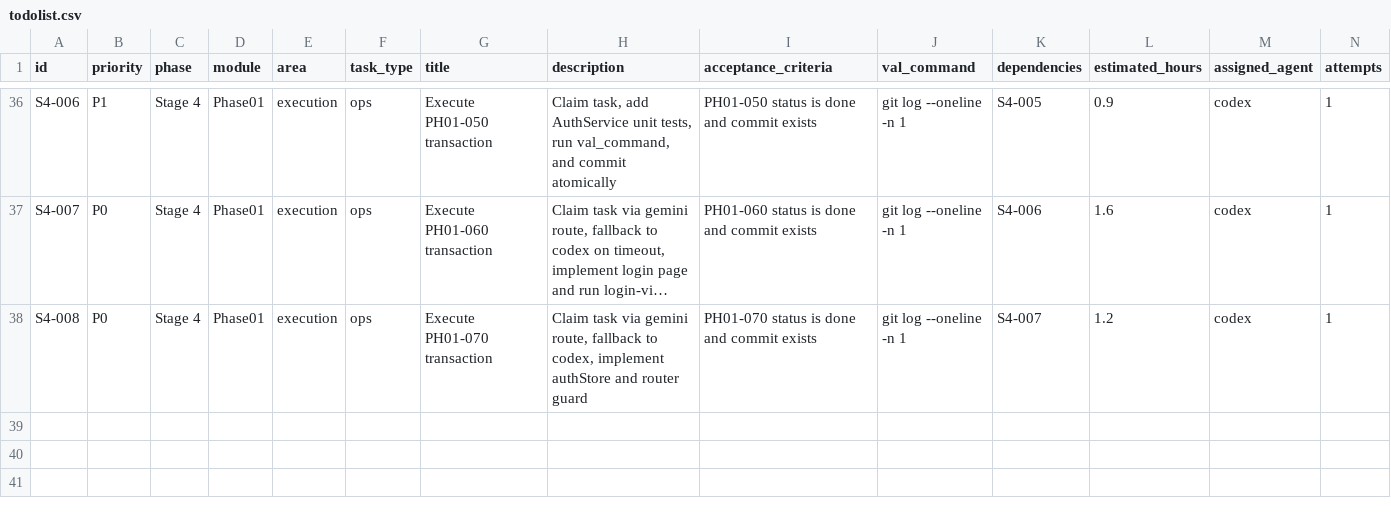
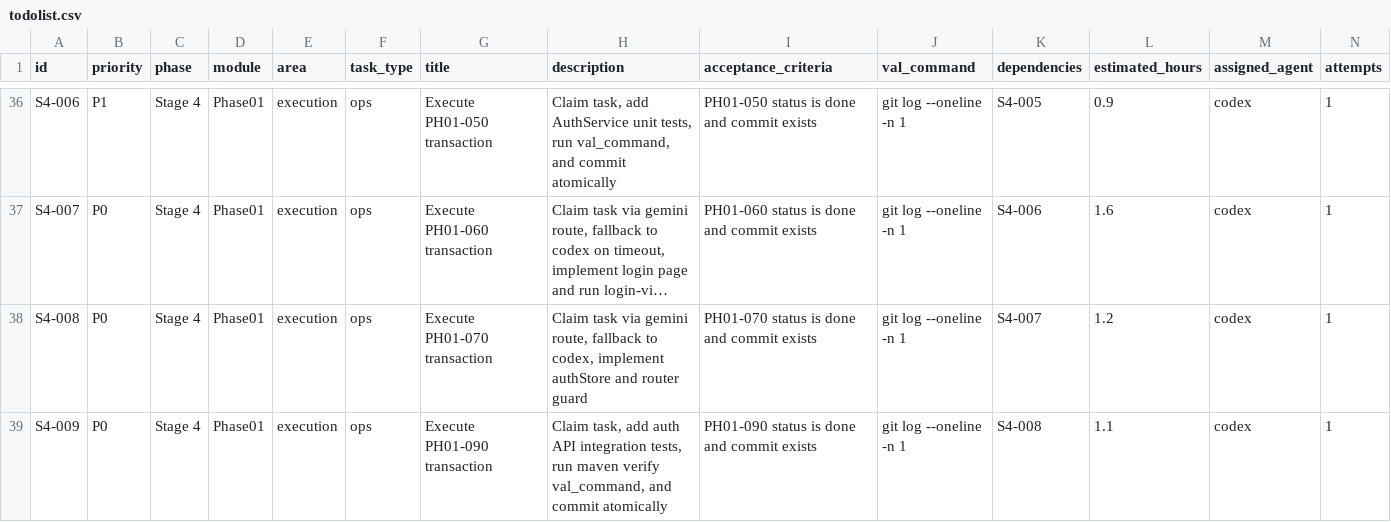
Before and after one commit to hangsome/labor_system_ai_test, a CSV file: todolist.csv, drawn as a sheet; only a part is shown, gaps mark what is left out; long unchanged cells end in …; rows hold the shown columns only; the diff names each change by its address in the sheet, - before the commit and + after, or states it on an @@ line.

Commit message:
[PH01-090] Add auth API integration tests

```diff
--- a/todolist.csv
+++ b/todolist.csv
+row 39: S4-009 | P0 | Stage 4 | Phase01 | execution | ops | Execute PH01-090 transaction | Claim task, add auth API integration tests, run maven verify val_command, and commit atomically | PH01-090 status is done and commit exists | git log --oneline -n 1 | S4-008 | 1.1 | codex | 1
```
Also changed, not shown: phases/phase-01-foundation/todolist.csv, 4 other files.
